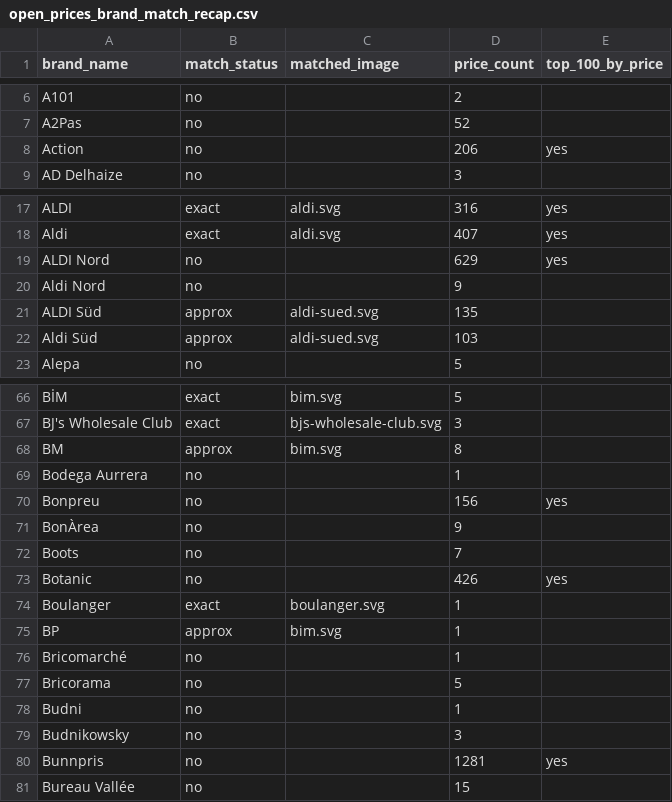
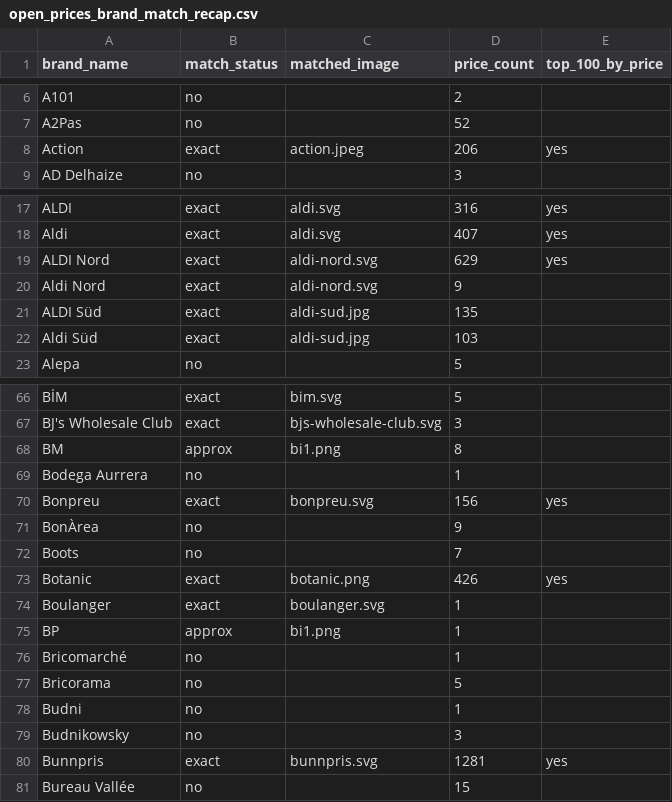
Before and after one commit to openfoodfacts/brand-images, a CSV file: docs/open_prices_brand_match_recap.csv, drawn as a sheet; only a part is shown, gaps mark what is left out; the diff covers the shown part only.

```diff
--- a/docs/open_prices_brand_match_recap.csv
+++ b/docs/open_prices_brand_match_recap.csv
@@ -7,3 +7,3 @@ A101,no,,2,
 A2Pas,no,,52,
-Action,no,,206,yes
+Action,exact,action.jpeg,206,yes
 AD Delhaize,no,,3,
@@ -18,6 +18,6 @@ ALDI,exact,aldi.svg,316,yes
 Aldi,exact,aldi.svg,407,yes
-ALDI Nord,no,,629,yes
-Aldi Nord,no,,9,
-ALDI Süd,approx,aldi-sued.svg,135,
-Aldi Süd,approx,aldi-sued.svg,103,
+ALDI Nord,exact,aldi-nord.svg,629,yes
+Aldi Nord,exact,aldi-nord.svg,9,
+ALDI Süd,exact,aldi-sud.jpg,135,
+Aldi Süd,exact,aldi-sud.jpg,103,
 Alepa,no,,5,
@@ -67,10 +67,10 @@ BİM,exact,bim.svg,5,
 BJ's Wholesale Club,exact,bjs-wholesale-club.svg,3,
-BM,approx,bim.svg,8,
+BM,approx,bi1.png,8,
 Bodega Aurrera,no,,1,
-Bonpreu,no,,156,yes
+Bonpreu,exact,bonpreu.svg,156,yes
 BonÀrea,no,,9,
 Boots,no,,7,
-Botanic,no,,426,yes
+Botanic,exact,botanic.png,426,yes
 Boulanger,exact,boulanger.svg,1,
-BP,approx,bim.svg,1,
+BP,approx,bi1.png,1,
 Bricomarché,no,,1,
@@ -79,3 +79,3 @@ Budni,no,,1,
 Budnikowsky,no,,3,
-Bunnpris,no,,1281,yes
+Bunnpris,exact,bunnpris.svg,1281,yes
 Bureau Vallée,no,,15,
```
Also changed, not shown: 18 edited cells elsewhere in this file, 11 other files.
